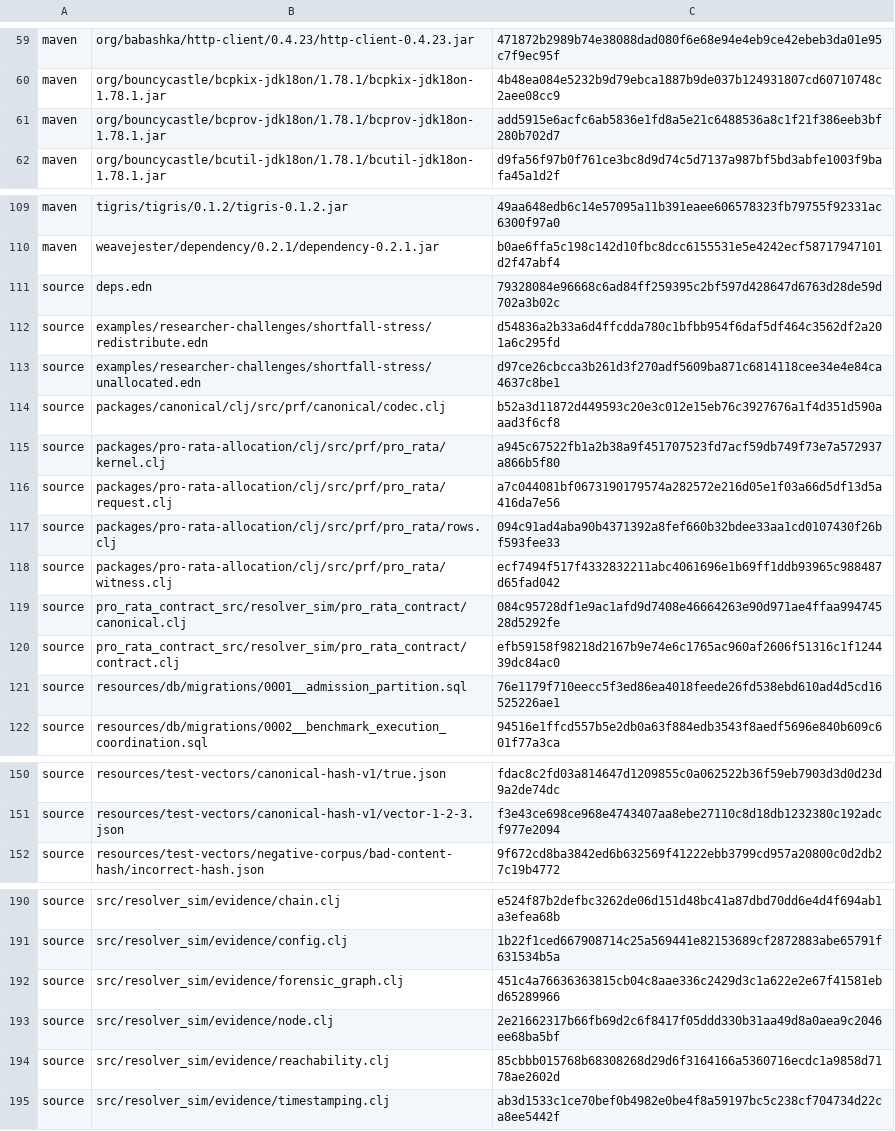
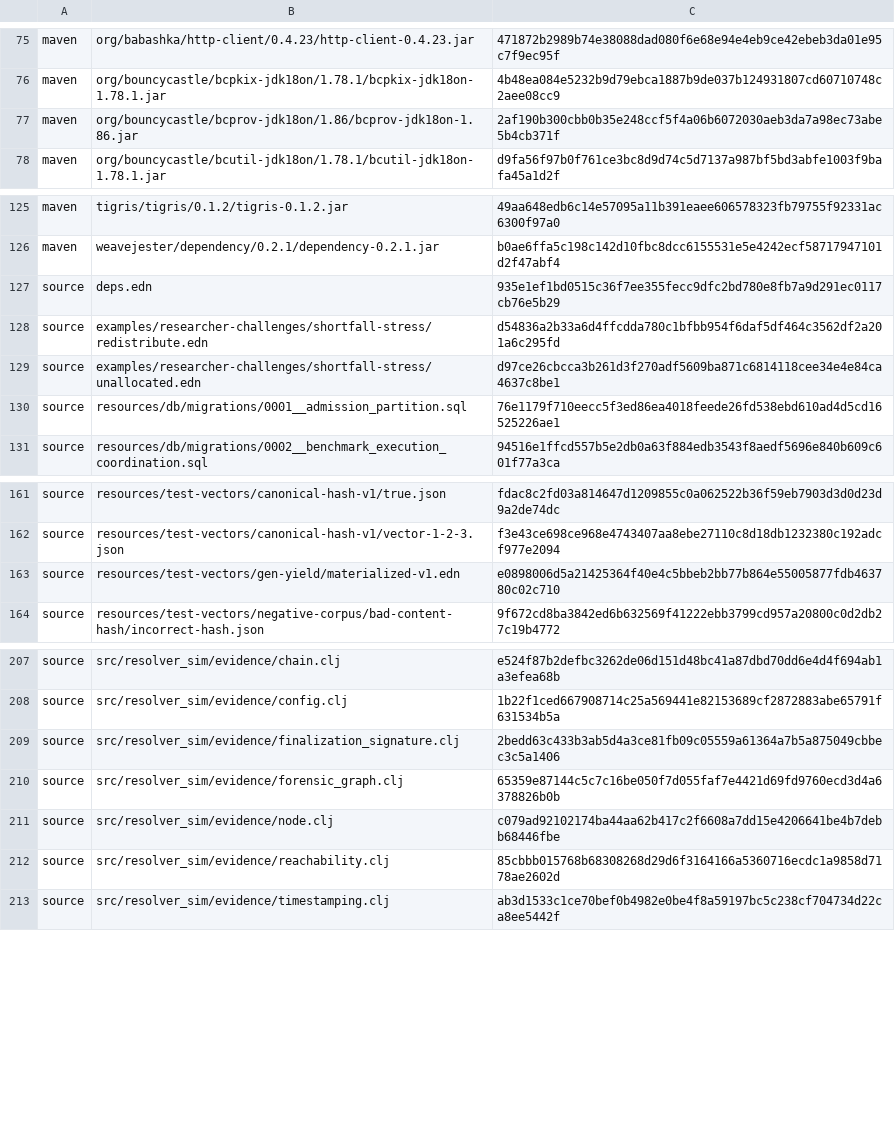
Before and after one commit to protocol-robustness/protocol-robustness-framework, a TSV file: docs/research/challenge-001-source-content-manifest.v1.tsv, drawn as a sheet; only a part is shown, gaps mark what is left out; the diff covers the shown part only.

Commit message:
Integrate PRO-124 Challenge 001 demo evidence

```diff
--- a/docs/research/challenge-001-source-content-manifest.v1.tsv
+++ b/docs/research/challenge-001-source-content-manifest.v1.tsv
@@ -60,3 +76,3 @@ maven	org/babashka/http-client/0.4.23/http-client-0.4.23.jar	471872b2989b74e3808
 maven	org/bouncycastle/bcpkix-jdk18on/1.78.1/bcpkix-jdk18on-1.78.1.jar	4b48ea084e5232b9d79ebca1887b9de037b124931807cd60710748c2aee08cc9
-maven	org/bouncycastle/bcprov-jdk18on/1.78.1/bcprov-jdk18on-1.78.1.jar	add5915e6acfc6ab5836e1fd8a5e21c6488536a8c1f21f386eeb3bf280b702d7
+maven	org/bouncycastle/bcprov-jdk18on/1.86/bcprov-jdk18on-1.86.jar	2af190b300cbb0b35e248ccf5f4a06b6072030aeb3da7a98ec73abe5b4cb371f
 maven	org/bouncycastle/bcutil-jdk18on/1.78.1/bcutil-jdk18on-1.78.1.jar	d9fa56f97b0f761ce3bc8d9d74c5d7137a987bf5bd3abfe1003f9bafa45a1d2f
@@ -110,12 +126,5 @@ maven	tigris/tigris/0.1.2/tigris-0.1.2.jar	49aa648edb6c14e57095a11b391eaee606578
 maven	weavejester/dependency/0.2.1/dependency-0.2.1.jar	b0ae6ffa5c198c142d10fbc8dcc6155531e5e4242ecf58717947101d2f47abf4
-source	deps.edn	79328084e96668c6ad84ff259395c2bf597d428647d6763d28de59d702a3b02c
+source	deps.edn	935e1ef1bd0515c36f7ee355fecc9dfc2bd780e8fb7a9d291ec0117cb76e5b29
 source	examples/researcher-challenges/shortfall-stress/redistribute.edn	d54836a2b33a6d4ffcdda780c1bfbb954f6daf5df464c3562df2a201a6c295fd
 source	examples/researcher-challenges/shortfall-stress/unallocated.edn	d97ce26cbcca3b261d3f270adf5609ba871c6814118cee34e4e84ca4637c8be1
-source	packages/canonical/clj/src/prf/canonical/codec.clj	b52a3d11872d449593c20e3c012e15eb76c3927676a1f4d351d590aaad3f6cf8
-source	packages/pro-rata-allocation/clj/src/prf/pro_rata/kernel.clj	a945c67522fb1a2b38a9f451707523fd7acf59db749f73e7a572937a866b5f80
-source	packages/pro-rata-allocation/clj/src/prf/pro_rata/request.clj	a7c044081bf0673190179574a282572e216d05e1f03a66d5df13d5a416da7e56
-source	packages/pro-rata-allocation/clj/src/prf/pro_rata/rows.clj	094c91ad4aba90b4371392a8fef660b32bdee33aa1cd0107430f26bf593fee33
-source	packages/pro-rata-allocation/clj/src/prf/pro_rata/witness.clj	ecf7494f517f4332832211abc4061696e1b69ff1ddb93965c988487d65fad042
-source	pro_rata_contract_src/resolver_sim/pro_rata_contract/canonical.clj	084c95728df1e9ac1afd9d7408e46664263e90d971ae4ffaa99474528d5292fe
-source	pro_rata_contract_src/resolver_sim/pro_rata_contract/contract.clj	efb59158f98218d2167b9e74e6c1765ac960af2606f51316c1f124439dc84ac0
 source	resources/db/migrations/0001__admission_partition.sql	76e1179f710eecc5f3ed86ea4018feede26fd538ebd610ad4d5cd16525226ae1
@@ -151,2 +162,3 @@ source	resources/test-vectors/canonical-hash-v1/true.json	fdac8c2fd03a814647d120
 source	resources/test-vectors/canonical-hash-v1/vector-1-2-3.json	f3e43ce698ce968e4743407aa8ebe27110c8d18db1232380c192adcf977e2094
+source	resources/test-vectors/gen-yield/materialized-v1.edn	e0898006d5a21425364f40e4c5bbeb2bb77b864e55005877fdb463780c02c710
 source	resources/test-vectors/negative-corpus/bad-content-hash/incorrect-hash.json	9f672cd8ba3842ed6b632569f41222ebb3799cd957a20800c0d2db27c19b4772
@@ -191,4 +208,5 @@ source	src/resolver_sim/evidence/chain.clj	e524f87b2defbc3262de06d151d48bc41a87d
 source	src/resolver_sim/evidence/config.clj	1b22f1ced667908714c25a569441e82153689cf2872883abe65791f631534b5a
-source	src/resolver_sim/evidence/forensic_graph.clj	451c4a76636363815cb04c8aae336c2429d3c1a622e2e67f41581ebd65289966
-source	src/resolver_sim/evidence/node.clj	2e21662317b66fb69d2c6f8417f05ddd330b31aa49d8a0aea9c2046ee68ba5bf
+source	src/resolver_sim/evidence/finalization_signature.clj	2bedd63c433b3ab5d4a3ce81fb09c05559a61364a7b5a875049cbbec3c5a1406
+source	src/resolver_sim/evidence/forensic_graph.clj	65359e87144c5c7c16be050f7d055faf7e4421d69fd9760ecd3d4a6378826b0b
+source	src/resolver_sim/evidence/node.clj	c079ad92102174ba44aa62b417c2f6608a7dd15e4206641be4b7debb68446fbe
 source	src/resolver_sim/evidence/reachability.clj	85cbbb015768b68308268d29d6f3164166a5360716ecdc1a9858d7178ae2602d
```
Also changed, not shown: 32 added rows, 1 removed row, 2 moved rows and 16 edited cells elsewhere in this file, 12 other files.
